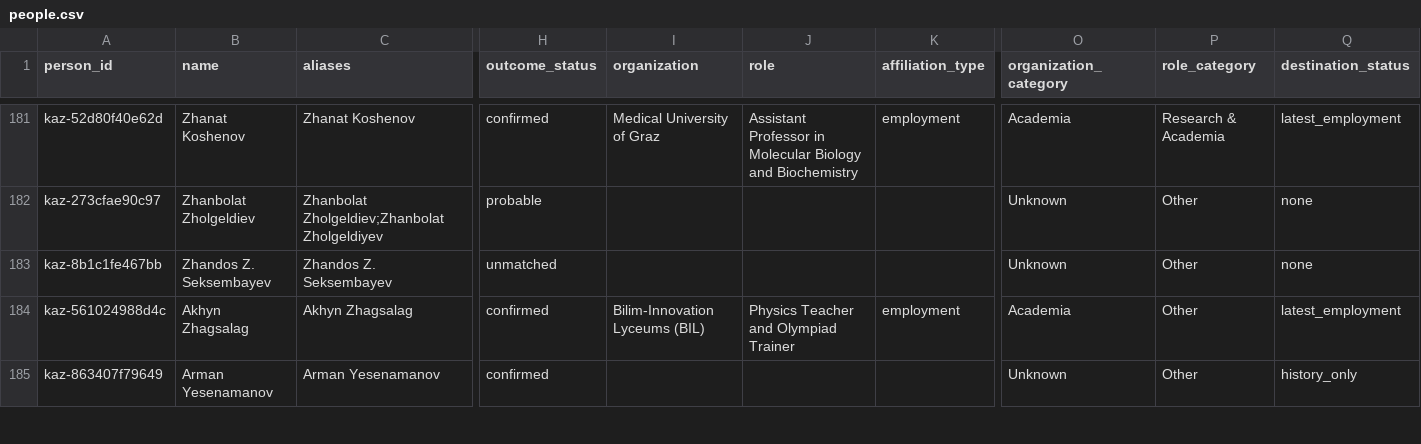
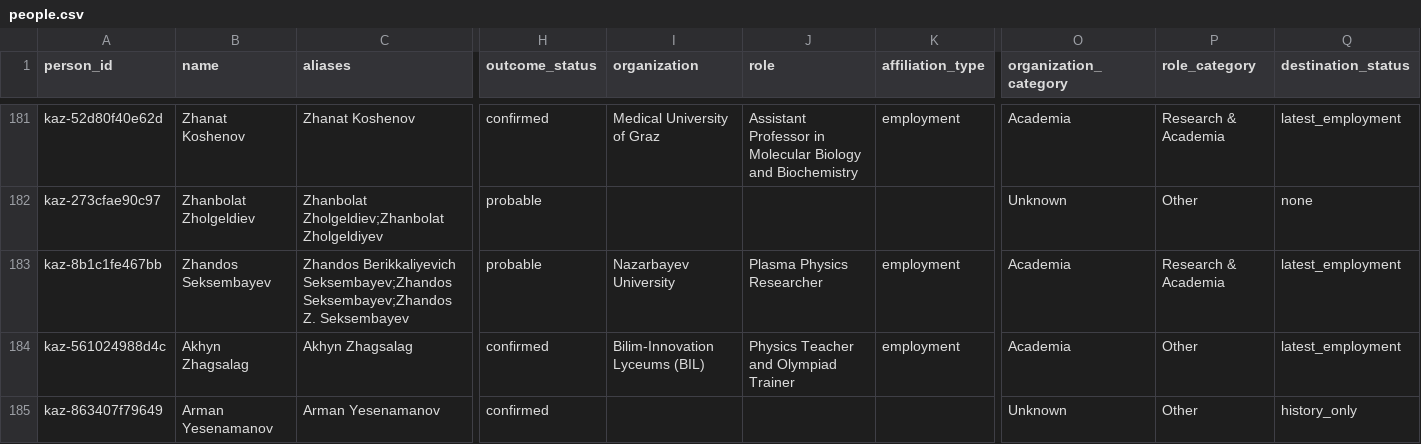
Before and after one commit to anpaure/kazakhstan-olympiad-outcomes, a CSV file: data/audit/people.csv, drawn as a sheet; only a part is shown, gaps mark what is left out; the diff covers the shown part only; the diff names each change by its address in the sheet, - before the commit and + after, or states it on an @@ line.

Commit message:
Research Zhandos Seksembayev outcome

```diff
--- a/data/audit/people.csv
+++ b/data/audit/people.csv
-B183 (name): Zhandos Z. Seksembayev
+B183 (name): Zhandos Seksembayev
-C183 (aliases): Zhandos Z. Seksembayev
+C183 (aliases): Zhandos Berikkaliyevich Seksembayev;Zhandos Seksembayev;Zhandos Z. Seksembayev
-H183 (outcome_status): unmatched
+H183 (outcome_status): probable
-I183 (organization): (empty)
+I183 (organization): Nazarbayev University
-J183 (role): (empty)
+J183 (role): Plasma Physics Researcher
-K183 (affiliation_type): (empty)
+K183 (affiliation_type): employment
-O183 (organization_category): Unknown
+O183 (organization_category): Academia
-P183 (role_category): Other
+P183 (role_category): Research & Academia
-Q183 (destination_status): none
+Q183 (destination_status): latest_employment
```
Also changed, not shown: 13 edited cells elsewhere in this file, data/audit/locations.csv, data/location_overrides.csv, 29 other files.
